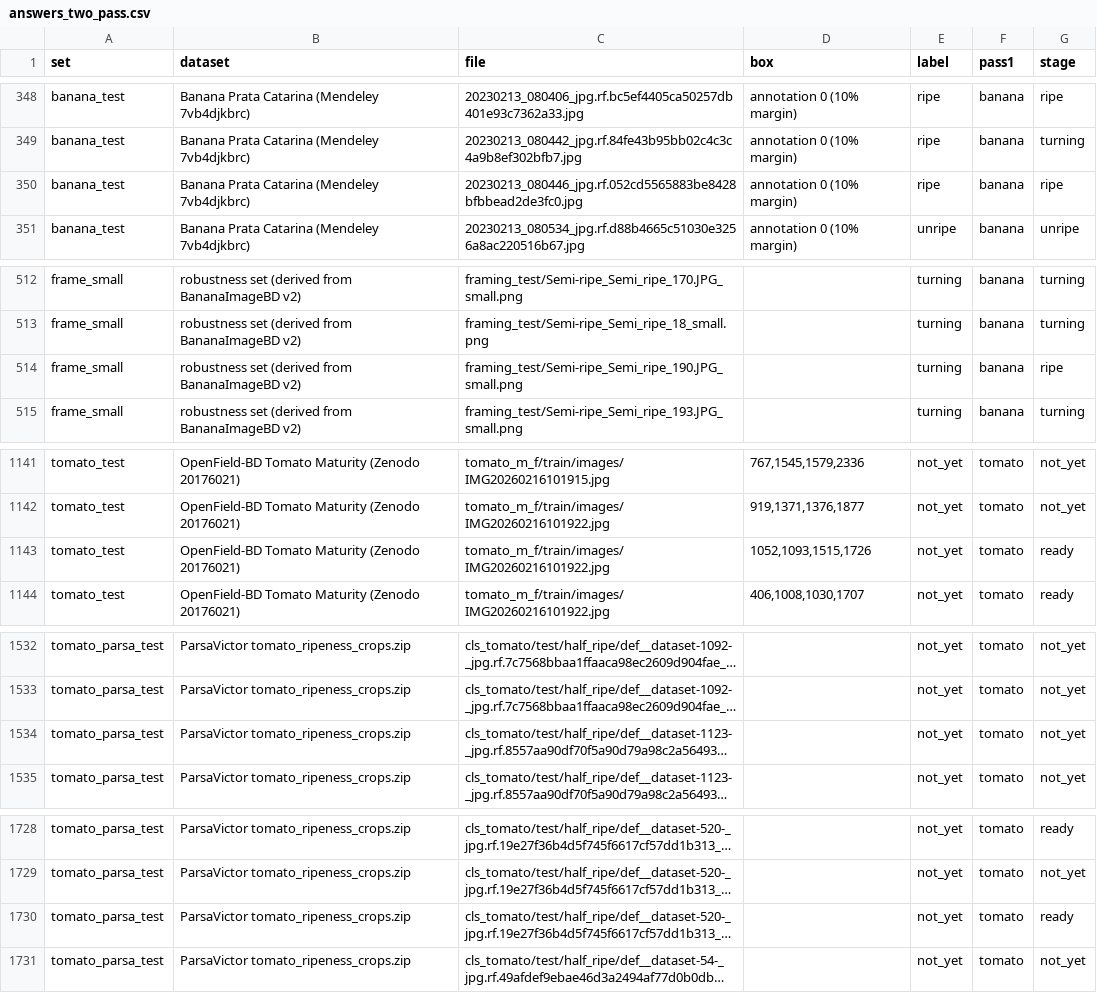
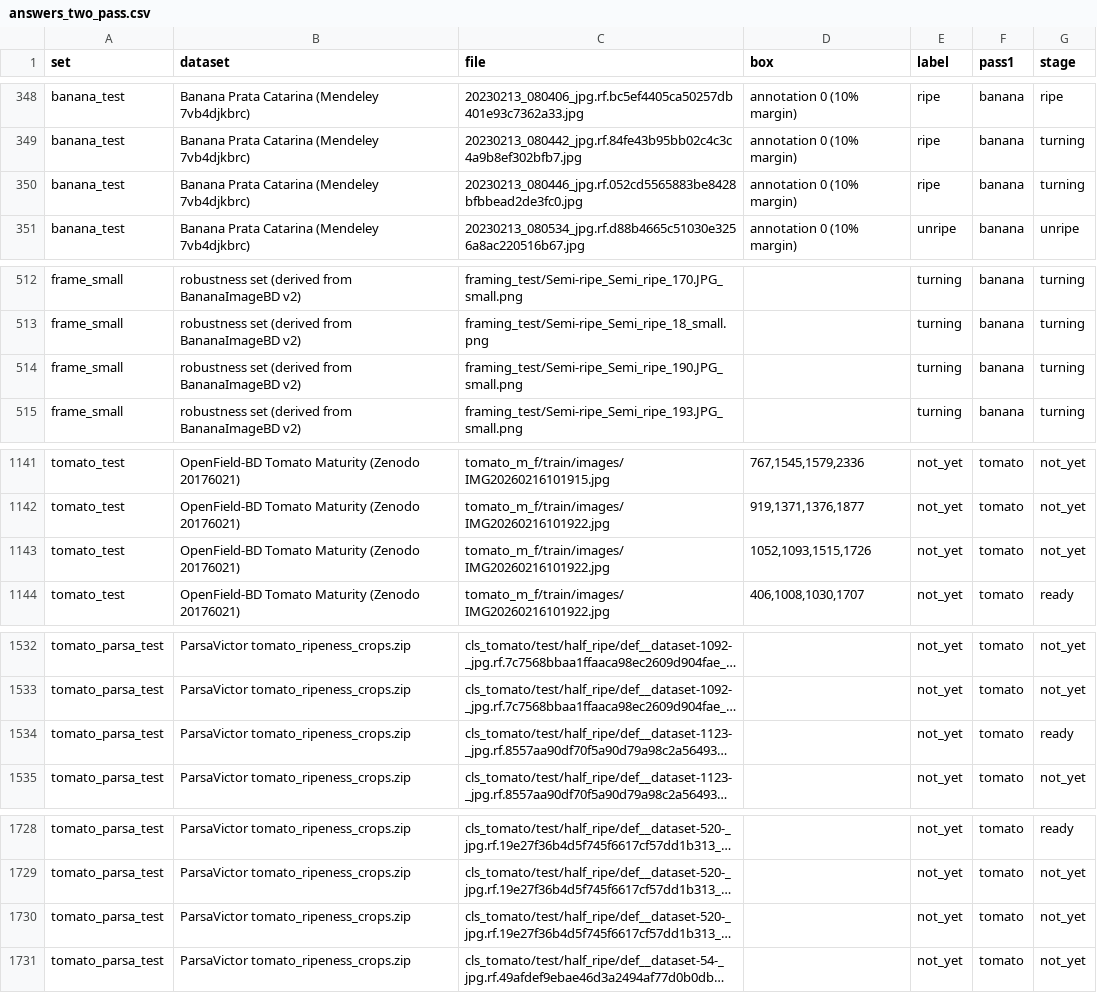
Before and after one commit to Lion504/fruit-ripeness-vlm, a CSV file: test_sets/answers_two_pass.csv, drawn as a sheet; only a part is shown, gaps mark what is left out; long unchanged cells end in …; the diff covers the shown part only; the diff names each change by its address in the sheet, - before the commit and + after, or states it on an @@ line.

```diff
--- a/test_sets/answers_two_pass.csv
+++ b/test_sets/answers_two_pass.csv
-G350 (stage): ripe
+G350 (stage): turning
-G514 (stage): ripe
+G514 (stage): turning
-G1143 (stage): ready
+G1143 (stage): not_yet
-G1534 (stage): not_yet
+G1534 (stage): ready
-G1730 (stage): ready
+G1730 (stage): not_yet
```
Also changed, not shown: 8 edited cells elsewhere in this file, results/compare.csv, results/fruit_naming.csv, 23 other files.
